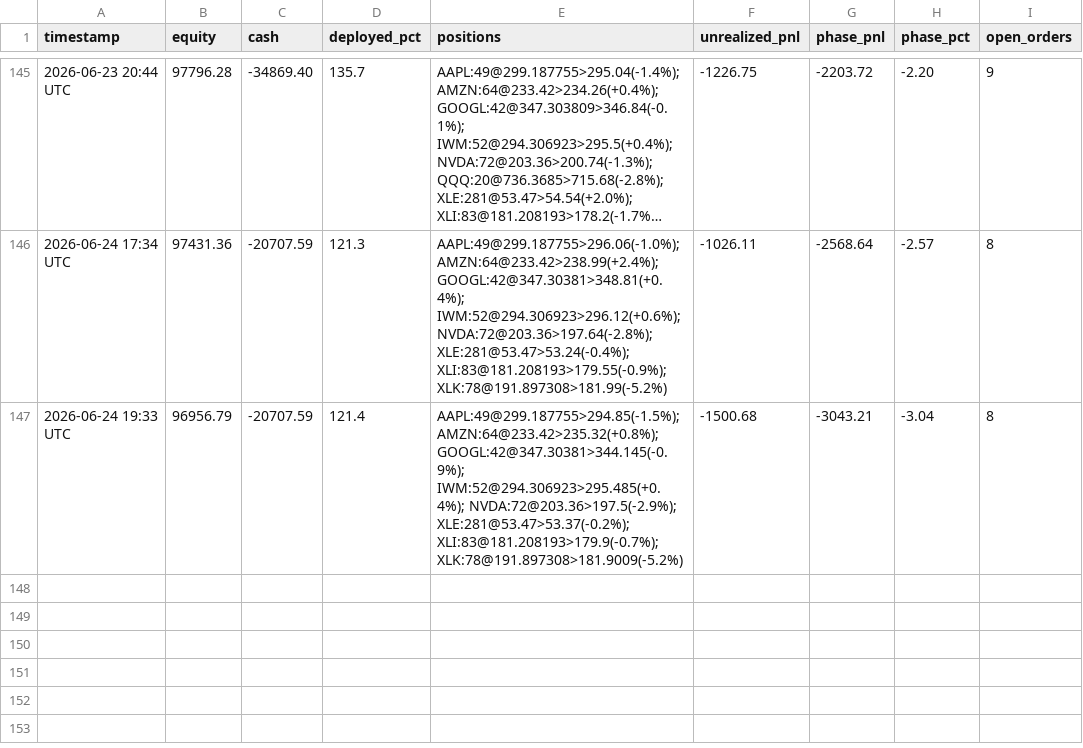
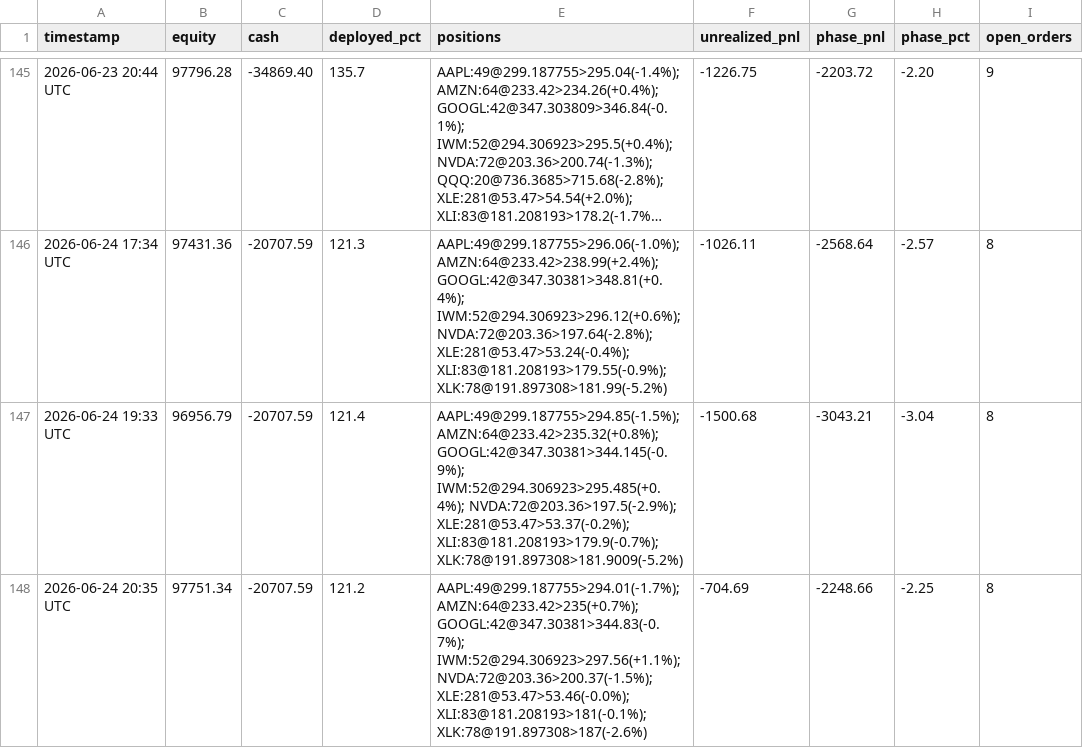
Before and after one commit to souhail123456/trading-bot, a CSV file: memory/PORTFOLIO-HISTORY.csv, drawn as a sheet; only a part is shown, gaps mark what is left out; long unchanged cells end in ….

```diff
--- a/memory/PORTFOLIO-HISTORY.csv
+++ b/memory/PORTFOLIO-HISTORY.csv
@@ -147 +147,2 @@ timestamp,equity,cash,deployed_pct,positions,unrealized_pnl,phase_pnl,phase_pct,
 2026-06-24 19:33 UTC,96956.79,-20707.59,121.4,AAPL:49@299.187755>294.85(-1.5%); AMZN:64@233.42>235.32(+0.8%); GOOGL:42@347.30381>344.145(-0.9%); IWM:52@294.306923>295.485(+0.4%); NVDA:72@203.36>197.5(-2.9%); XLE:281@53.47>53.37(-0.2%); XLI:83@181.208193>179.9(-0.7%); XLK:78@191.897308>181.9009(-5.2%),-1500.68,-3043.21,-3.04,8
+2026-06-24 20:35 UTC,97751.34,-20707.59,121.2,AAPL:49@299.187755>294.01(-1.7%); AMZN:64@233.42>235(+0.7%); GOOGL:42@347.30381>344.83(-0.7%); IWM:52@294.306923>297.56(+1.1%); NVDA:72@203.36>200.37(-1.5%); XLE:281@53.47>53.46(-0.0%); XLI:83@181.208193>181(-0.1%); XLK:78@191.897308>187(-2.6%),-704.69,-2248.66,-2.25,8
```
Also changed, not shown: 1 other file.
